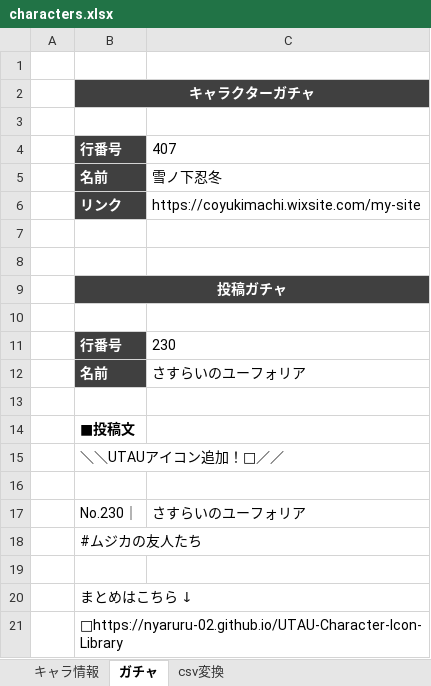
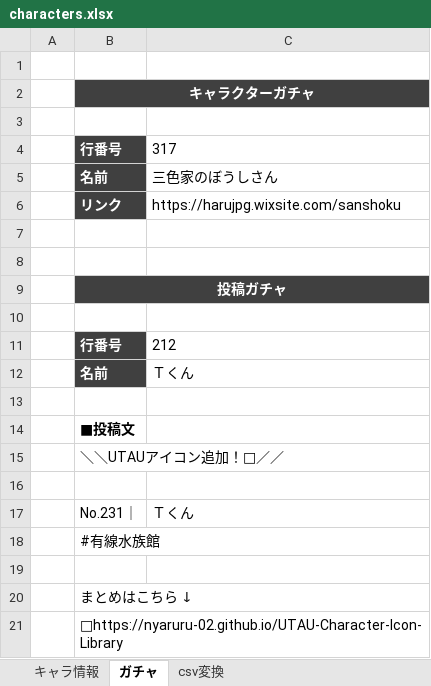
Before and after one commit to nyaruru-02/UTAU-Character-Icon-Library, an Excel workbook: data/characters.xlsx, sheet ガチャ, drawn as a sheet; values as stored, in another font and other column widths than the file's, no borders; removed rows and columns are numbered as before the commit, all else as after; the diff names each change by its address in the sheet, - before the commit and + after, or states it on an @@ line.

```diff
--- a/data/characters.xlsx (sheet ガチャ)
+++ b/data/characters.xlsx (sheet ガチャ)
-C4: 407
+C4: 317
-C5: 雪ノ下忍冬
+C5: 三色家のぼうしさん
-C6: https://coyukimachi.wixsite.com/my-site
+C6: https://harujpg.wixsite.com/sanshoku
-C11: 230
+C11: 212
-C12: さすらいのユーフォリア
+C12: Ｔくん
-row 17:  | No.230｜ | さすらいのユーフォリア
+row 17:  | No.231｜ | Ｔくん
-B18: #ムジカの友人たち
+B18: #有線水族館
```
Also changed, not shown: sheet キャラ情報, sheet csv変換, hidden cells, 2 other files.
